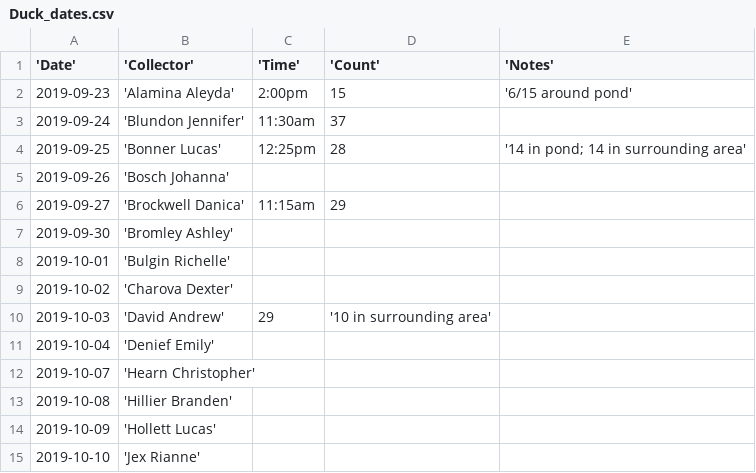
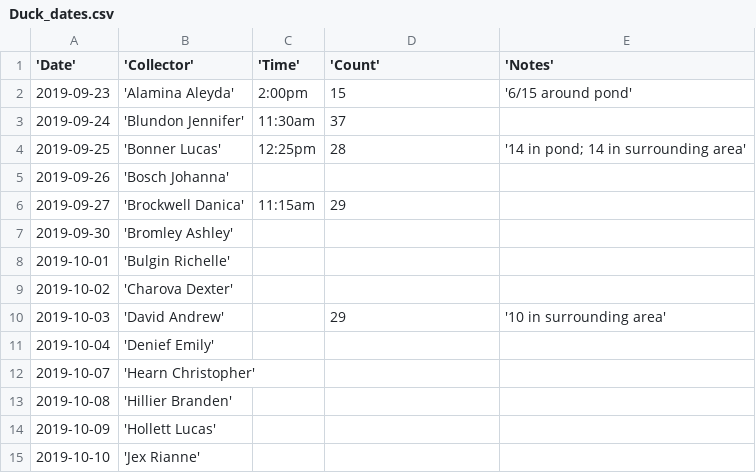
Before and after one commit to nmacneil/BIOL-3295, a CSV file: Labs/Duck_data/Duck_dates.csv, drawn as a sheet; only a part is shown.

Commit message:
Update Duck_dates.csv

```diff
--- a/Labs/Duck_data/Duck_dates.csv
+++ b/Labs/Duck_data/Duck_dates.csv
@@ -9,3 +9,3 @@
 2019-10-02,'Charova Dexter',,,			
-2019-10-03,'David Andrew',29,'10 in surrounding area'
+2019-10-03,'David Andrew',,29,'10 in surrounding area'
 2019-10-04,'Denief Emily',,,			
```
